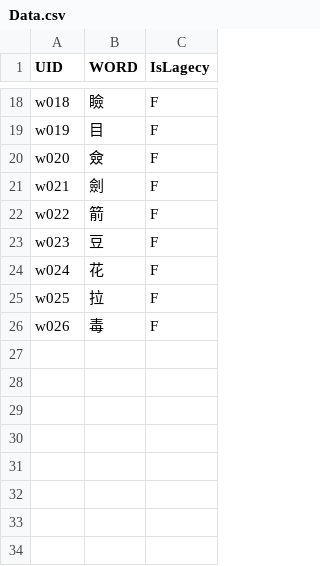
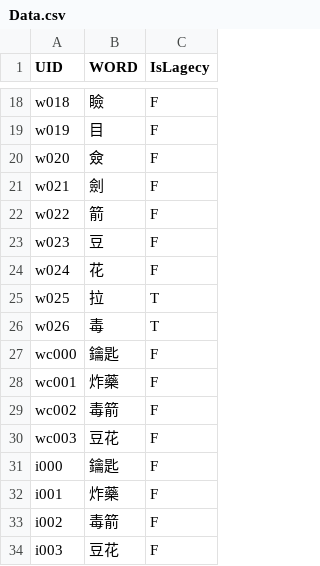
Before and after one commit to GooKu/FGJ2024_F, a CSV file: Assets/Resources/Data.csv, drawn as a sheet; only a part is shown, gaps mark what is left out.

Commit message:
add level 1 word prefabs, update data csv

```diff
--- a/Assets/Resources/Data.csv
+++ b/Assets/Resources/Data.csv
@@ -24,3 +24,11 @@ w023,豆,F
 w024,花,F
-w025,拉,F
-w026,毒,F
+w025,拉,T
+w026,毒,T
+wc000,鑰匙,F
+wc001,炸藥,F
+wc002,毒箭,F
+wc003,豆花,F
+i000,鑰匙,F
+i001,炸藥,F
+i002,毒箭,F
+i003,豆花,F
```
Also changed, not shown: 40 other files.
